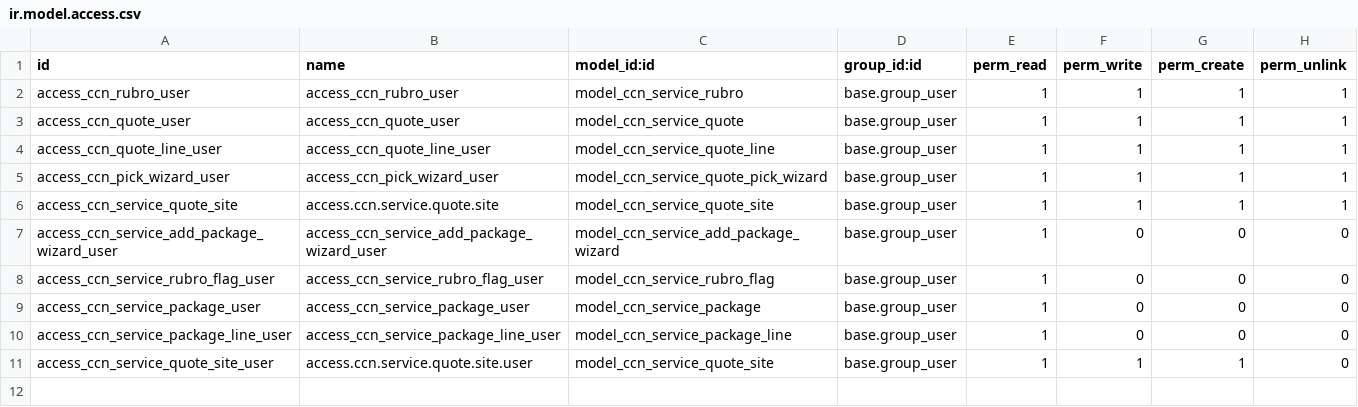
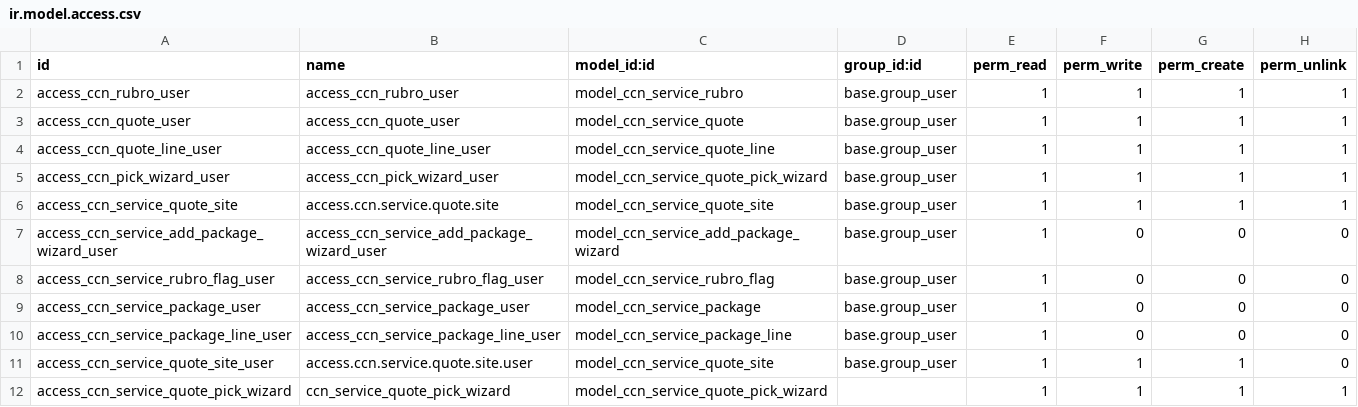
Before and after one commit to cesareo-sepulveda/ccn_service_quote, a CSV file: security/ir.model.access.csv, drawn as a sheet; the diff names each change by its address in the sheet, - before the commit and + after, or states it on an @@ line.

```diff
--- a/security/ir.model.access.csv
+++ b/security/ir.model.access.csv
+row 12: access_ccn_service_quote_pick_wizard | ccn_service_quote_pick_wizard | model_ccn_service_quote_pick_wizard |  | 1 | 1 | 1 | 1
```
Also changed, not shown: 4 other files.
